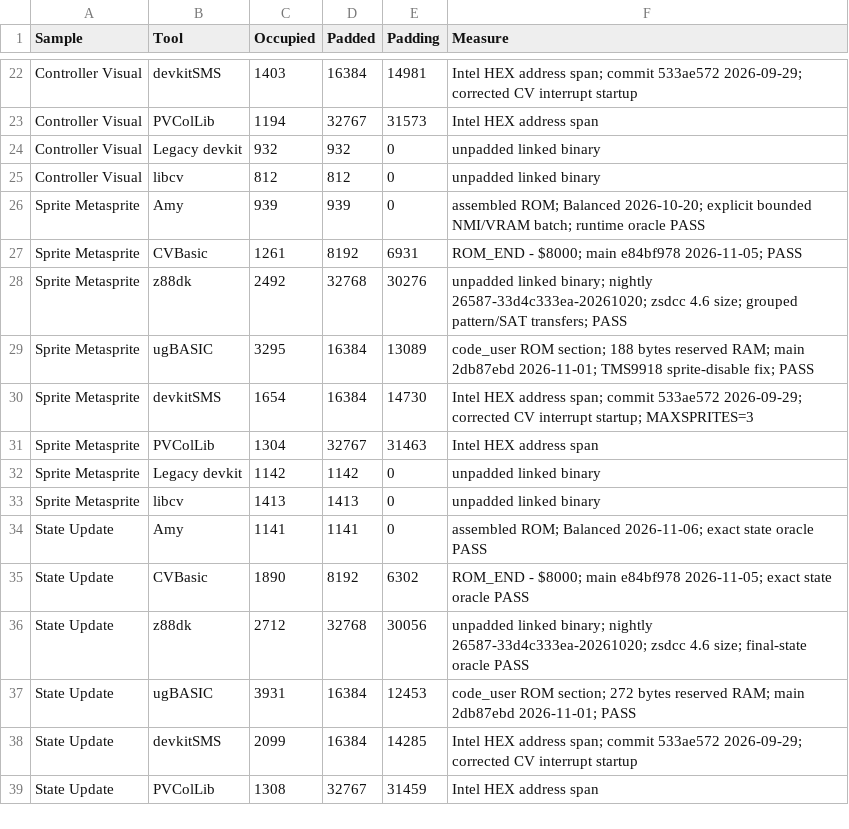
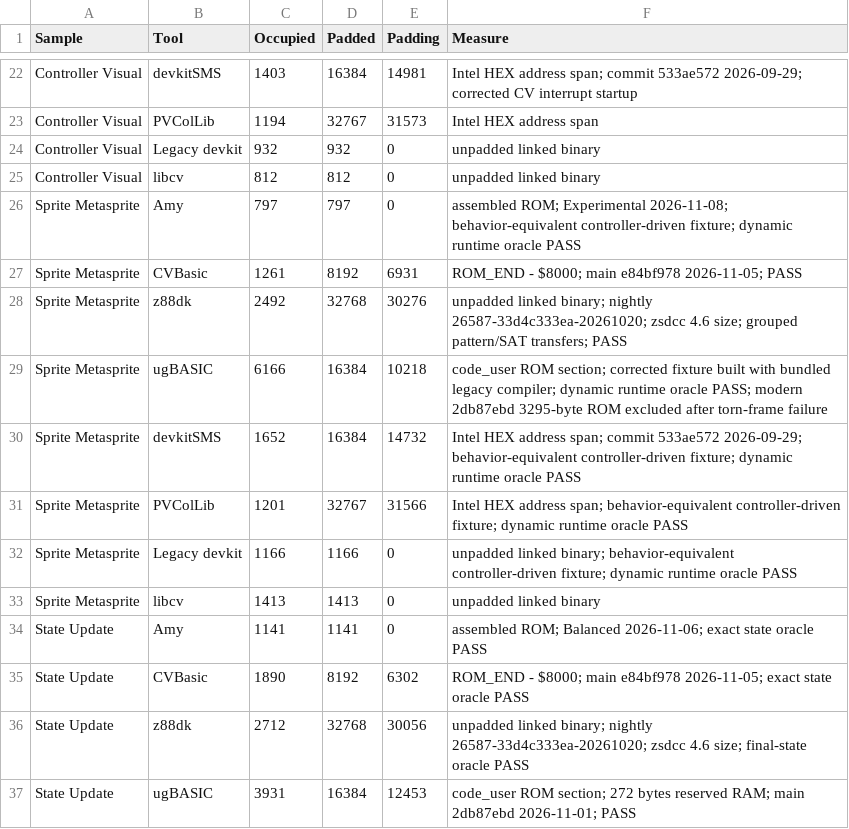
Before and after one commit to amypurple/AmyStudio, a CSV file: competition/benchmarks/occupied-sizes.csv, drawn as a sheet; only a part is shown, gaps mark what is left out; the shorter side is filled out with more unchanged rows.

Commit message:
Update metasprite benchmark evidence

```diff
--- a/competition/benchmarks/occupied-sizes.csv
+++ b/competition/benchmarks/occupied-sizes.csv
@@ -25,9 +25,9 @@
 "Controller Visual","libcv","812","812","0","unpadded linked binary"
-"Sprite Metasprite","Amy","939","939","0","assembled ROM; Balanced 2026-10-20; explicit bounded NMI/VRAM batch; runtime oracle PASS"
+"Sprite Metasprite","Amy","797","797","0","assembled ROM; Experimental 2026-11-08; behavior-equivalent controller-driven fixture; dynamic runtime oracle PASS"
 "Sprite Metasprite","CVBasic","1261","8192","6931","ROM_END - $8000; main e84bf978 2026-11-05; PASS"
 "Sprite Metasprite","z88dk","2492","32768","30276","unpadded linked binary; nightly 26587-33d4c333ea-20261020; zsdcc 4.6 size; grouped pattern/SAT transfers; PASS"
-"Sprite Metasprite","ugBASIC","3295","16384","13089","code_user ROM section; 188 bytes reserved RAM; main 2db87ebd 2026-11-01; TMS9918 sprite-disable fix; PASS"
-"Sprite Metasprite","devkitSMS","1654","16384","14730","Intel HEX address span; commit 533ae572 2026-09-29; corrected CV interrupt startup; MAXSPRITES=3"
-"Sprite Metasprite","PVColLib","1304","32767","31463","Intel HEX address span"
-"Sprite Metasprite","Legacy devkit","1142","1142","0","unpadded linked binary"
+"Sprite Metasprite","ugBASIC","6166","16384","10218","code_user ROM section; corrected fixture built with bundled legacy compiler; dynamic runtime oracle PASS; modern 2db87ebd 3295-byte ROM excluded after torn-frame failure"
+"Sprite Metasprite","devkitSMS","1652","16384","14732","Intel HEX address span; commit 533ae572 2026-09-29; behavior-equivalent controller-driven fixture; dynamic runtime oracle PASS"
+"Sprite Metasprite","PVColLib","1201","32767","31566","Intel HEX address span; behavior-equivalent controller-driven fixture; dynamic runtime oracle PASS"
+"Sprite Metasprite","Legacy devkit","1166","1166","0","unpadded linked binary; behavior-equivalent controller-driven fixture; dynamic runtime oracle PASS"
 "Sprite Metasprite","libcv","1413","1413","0","unpadded linked binary"
```
Also changed, not shown: 6 other files.
